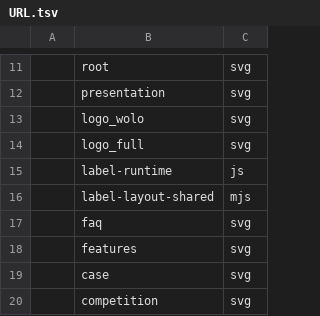
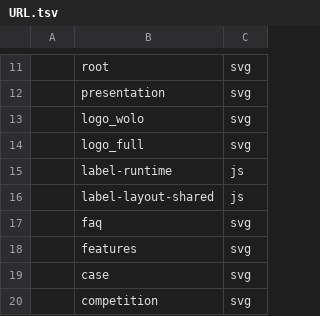
Before and after one commit to wolo-code/web-site, a TSV file: Config/URL.tsv, drawn as a sheet; only a part is shown, gaps mark what is left out; the diff names each change by its address in the sheet, - before the commit and + after, or states it on an @@ line.

```diff
--- a/Config/URL.tsv
+++ b/Config/URL.tsv
-C16: mjs
+C16: js
```
Also changed, not shown: 7 other files.
